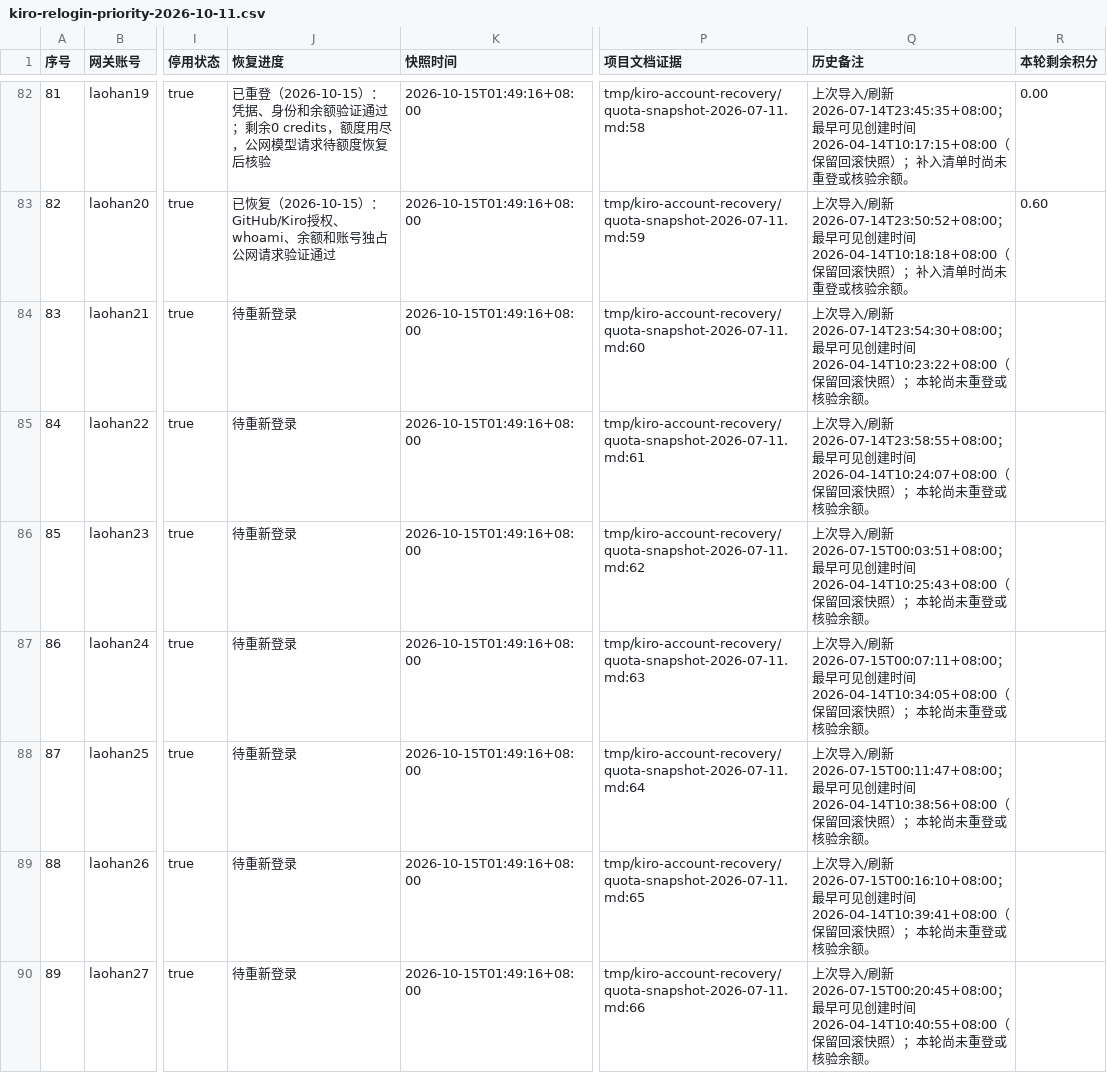
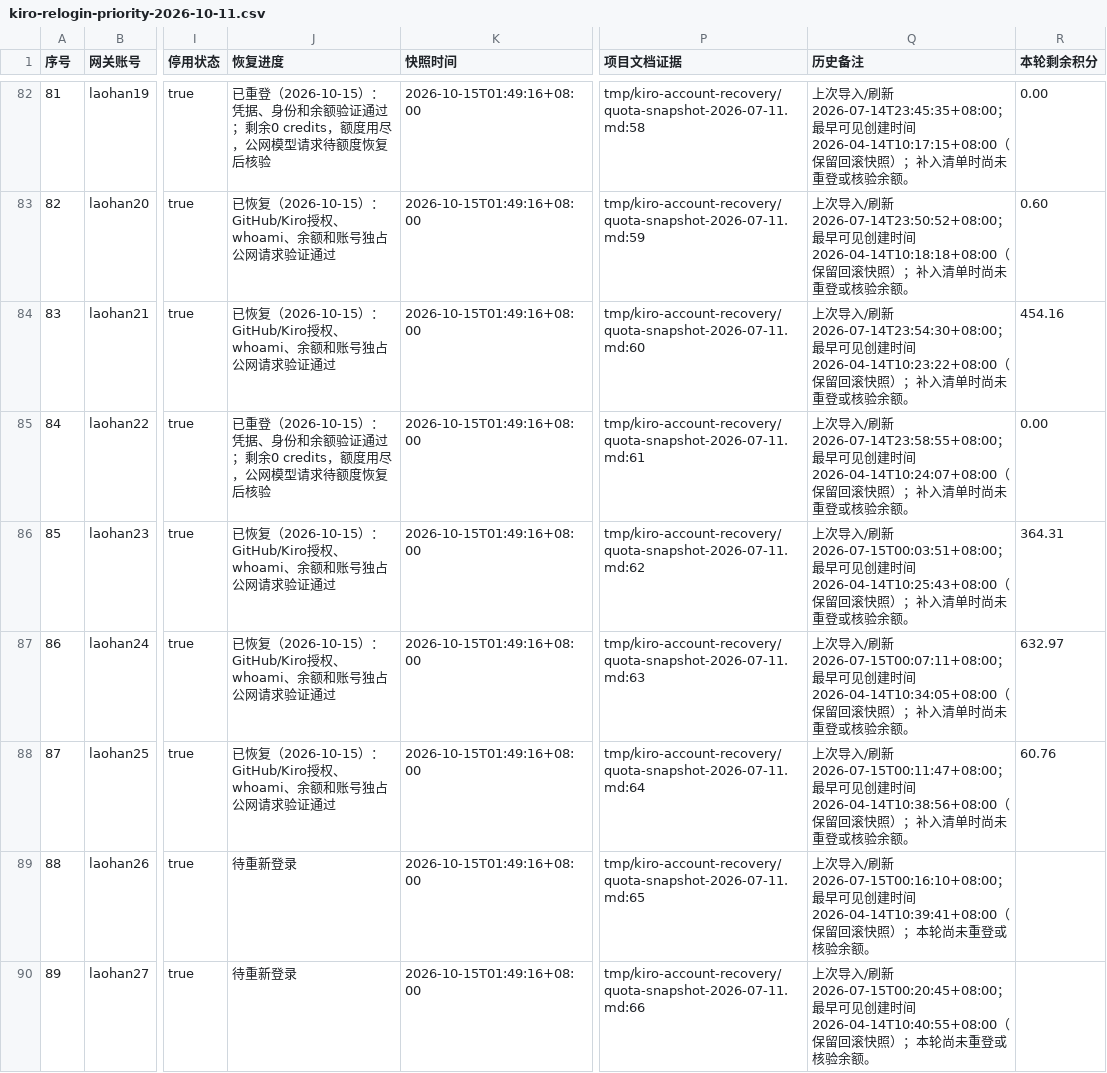
Before and after one commit to StaticFlow-AI/static-flow, a CSV file: docs/kiro-relogin-priority-2026-10-11.csv, drawn as a sheet; only a part is shown, gaps mark what is left out; the diff names each change by its address in the sheet, - before the commit and + after, or states it on an @@ line.

Commit message:
docs: record eighty-five Kiro relogins and authorization retry

```diff
--- a/docs/kiro-relogin-priority-2026-10-11.csv
+++ b/docs/kiro-relogin-priority-2026-10-11.csv
-J84 (恢复进度): 待重新登录
+J84 (恢复进度): 已恢复（2026-10-15）：GitHub/Kiro授权、whoami、余额和账号独占公网请求验证通过
-Q84 (历史备注): …快照）；本轮尚未重登…
+Q84 (历史备注): …快照）；补入清单时尚未重登…
-R84 (本轮剩余积分): (empty)
+R84 (本轮剩余积分): 454.16
-J85 (恢复进度): 待重新登录
+J85 (恢复进度): 已重登（2026-10-15）：凭据、身份和余额验证通过；剩余0 credits，额度用尽，公网模型请求待额度恢复后核验
-Q85 (历史备注): …快照）；本轮尚未重登…
+Q85 (历史备注): …快照）；补入清单时尚未重登…
-R85 (本轮剩余积分): (empty)
+R85 (本轮剩余积分): 0.00
-J86:J88 (恢复进度): 待重新登录
+J86:J88 (恢复进度): 已恢复（2026-10-15）：GitHub/Kiro授权、whoami、余额和账号独占公网请求验证通过
-Q86 (历史备注): …快照）；本轮尚未重登…
+Q86 (历史备注): …快照）；补入清单时尚未重登…
-R86 (本轮剩余积分): (empty)
+R86 (本轮剩余积分): 364.31
-Q87 (历史备注): …快照）；本轮尚未重登…
+Q87 (历史备注): …快照）；补入清单时尚未重登…
-R87 (本轮剩余积分): (empty)
+R87 (本轮剩余积分): 632.97
-Q88 (历史备注): …快照）；本轮尚未重登…
+Q88 (历史备注): …快照）；补入清单时尚未重登…
-R88 (本轮剩余积分): (empty)
+R88 (本轮剩余积分): 60.76
```
Also changed, not shown: 1 other file.
